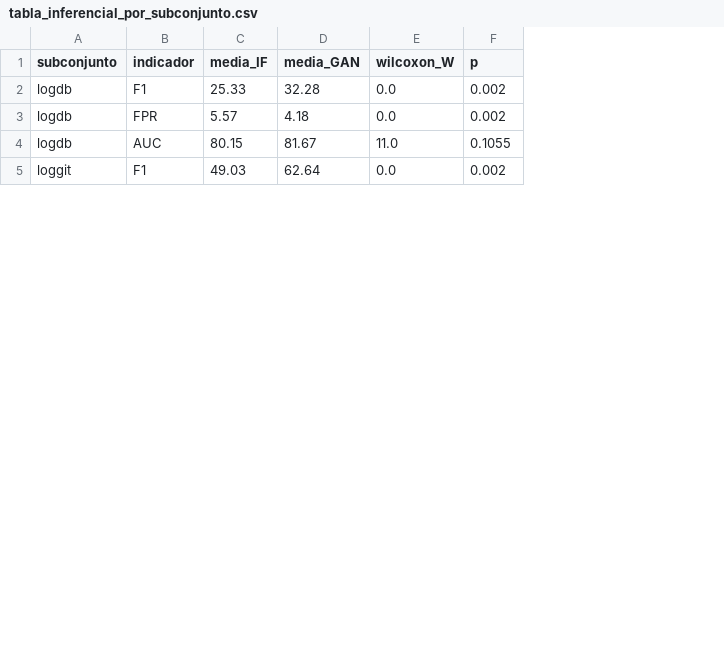
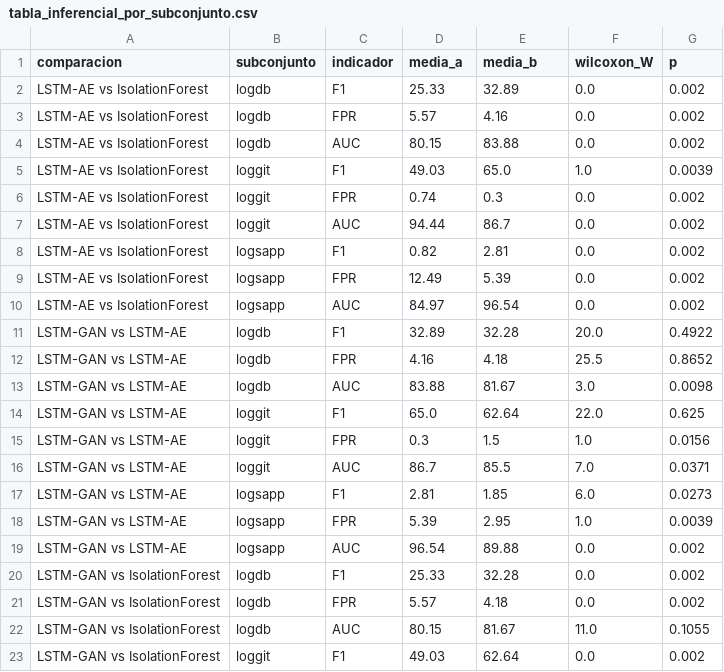
Before and after one commit to Arthur100803/ia2-tema7-agentes-adversarios-duales, a CSV file: resultados/tabla_inferencial_por_subconjunto.csv, drawn as a sheet; only a part is shown; addresses are those after the commit; the diff names each change by its address in the sheet, - before the commit and + after, or states it on an @@ line.

```diff
--- a/resultados/tabla_inferencial_por_subconjunto.csv
+++ b/resultados/tabla_inferencial_por_subconjunto.csv
+column A (comparacion), rows 20-23: all LSTM-GAN vs IsolationForest
-D1: media_IF
+D1: media_a
-E1: media_GAN
+E1: media_b
+row 2: LSTM-AE vs IsolationForest | logdb | F1 | 25.33 | 32.89 | 0.0 | 0.002
+row 3: LSTM-AE vs IsolationForest | logdb | FPR | 5.57 | 4.16 | 0.0 | 0.002
+row 4: LSTM-AE vs IsolationForest | logdb | AUC | 80.15 | 83.88 | 0.0 | 0.002
+row 5: LSTM-AE vs IsolationForest | loggit | F1 | 49.03 | 65.0 | 1.0 | 0.0039
+row 6: LSTM-AE vs IsolationForest | loggit | FPR | 0.74 | 0.3 | 0.0 | 0.002
+row 7: LSTM-AE vs IsolationForest | loggit | AUC | 94.44 | 86.7 | 0.0 | 0.002
+row 8: LSTM-AE vs IsolationForest | logsapp | F1 | 0.82 | 2.81 | 0.0 | 0.002
+row 9: LSTM-AE vs IsolationForest | logsapp | FPR | 12.49 | 5.39 | 0.0 | 0.002
+row 10: LSTM-AE vs IsolationForest | logsapp | AUC | 84.97 | 96.54 | 0.0 | 0.002
+row 11: LSTM-GAN vs LSTM-AE | logdb | F1 | 32.89 | 32.28 | 20.0 | 0.4922
+row 12: LSTM-GAN vs LSTM-AE | logdb | FPR | 4.16 | 4.18 | 25.5 | 0.8652
+row 13: LSTM-GAN vs LSTM-AE | logdb | AUC | 83.88 | 81.67 | 3.0 | 0.0098
+row 14: LSTM-GAN vs LSTM-AE | loggit | F1 | 65.0 | 62.64 | 22.0 | 0.625
+row 15: LSTM-GAN vs LSTM-AE | loggit | FPR | 0.3 | 1.5 | 1.0 | 0.0156
+row 16: LSTM-GAN vs LSTM-AE | loggit | AUC | 86.7 | 85.5 | 7.0 | 0.0371
+row 17: LSTM-GAN vs LSTM-AE | logsapp | F1 | 2.81 | 1.85 | 6.0 | 0.0273
+row 18: LSTM-GAN vs LSTM-AE | logsapp | FPR | 5.39 | 2.95 | 1.0 | 0.0039
+row 19: LSTM-GAN vs LSTM-AE | logsapp | AUC | 96.54 | 89.88 | 0.0 | 0.002
```
Also changed, not shown: resultados/tabla_inferencial.csv, resultados/tabla_pre_post.csv, 12 other files.
